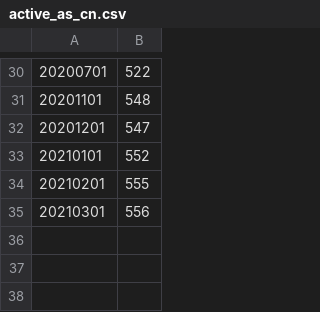
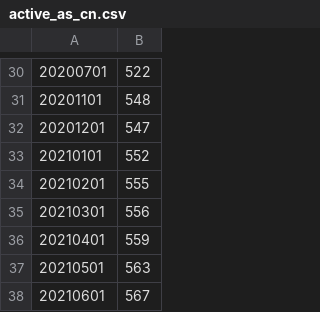
Before and after one commit to 52ai/Crawler4Caida, a CSV file: 015BGPAnalysis/active_as_cn.csv, drawn as a sheet; only a part is shown, gaps mark what is left out.

```diff
--- a/015BGPAnalysis/active_as_cn.csv
+++ b/015BGPAnalysis/active_as_cn.csv
@@ -35 +35,4 @@
 20210301,556
+20210401,559
+20210501,563
+20210601,567
```
Also changed, not shown: 1 other file.
